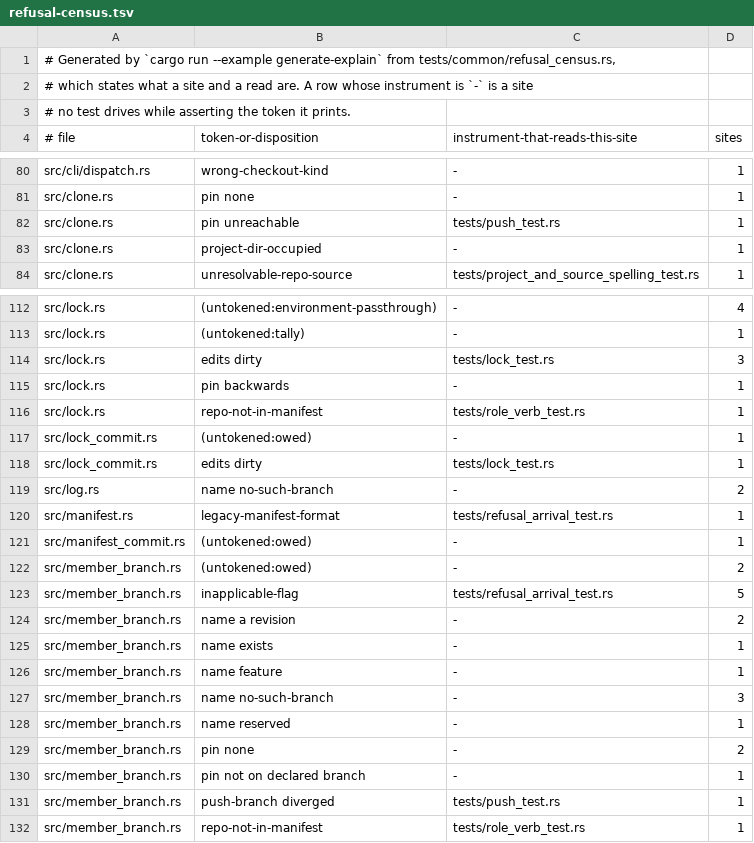
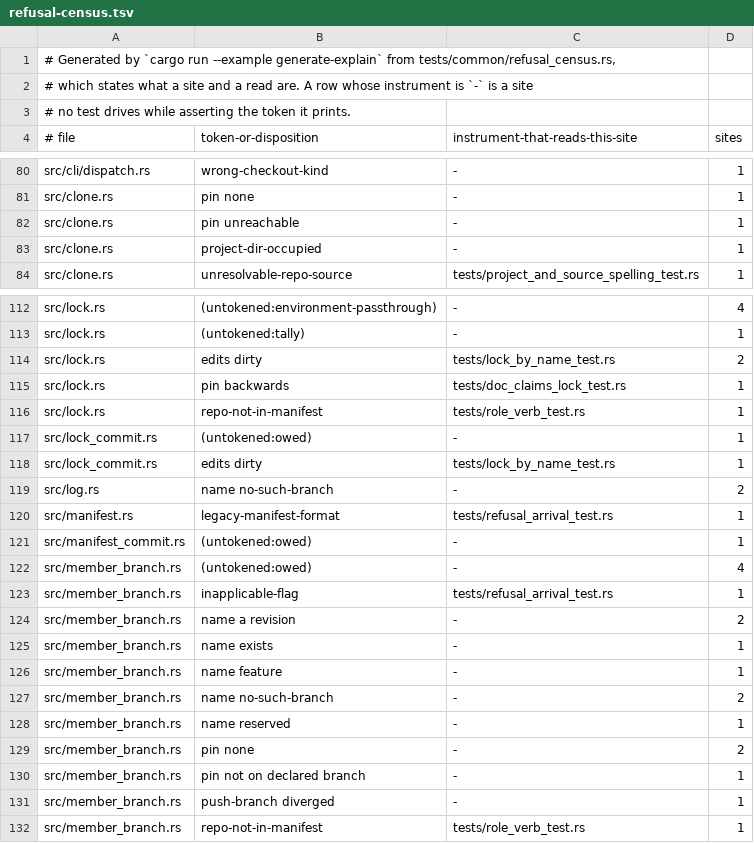
Before and after one commit to cwalv/repoweave, a TSV file: docs/internals/refusal-census.tsv, drawn as a sheet; only a part is shown, gaps mark what is left out; the diff covers the shown part only.

```diff
--- a/docs/internals/refusal-census.tsv
+++ b/docs/internals/refusal-census.tsv
@@ -81,3 +81,3 @@ src/cli/dispatch.rs	wrong-checkout-kind	-	1
 src/clone.rs	pin none	-	1
-src/clone.rs	pin unreachable	tests/push_test.rs	1
+src/clone.rs	pin unreachable	-	1
 src/clone.rs	project-dir-occupied	-	1
@@ -113,7 +113,7 @@ src/lock.rs	(untokened:environment-passthrough)	-	4
 src/lock.rs	(untokened:tally)	-	1
-src/lock.rs	edits dirty	tests/lock_test.rs	3
-src/lock.rs	pin backwards	-	1
+src/lock.rs	edits dirty	tests/lock_by_name_test.rs	2
+src/lock.rs	pin backwards	tests/doc_claims_lock_test.rs	1
 src/lock.rs	repo-not-in-manifest	tests/role_verb_test.rs	1
 src/lock_commit.rs	(untokened:owed)	-	1
-src/lock_commit.rs	edits dirty	tests/lock_test.rs	1
+src/lock_commit.rs	edits dirty	tests/lock_by_name_test.rs	1
 src/log.rs	name no-such-branch	-	2
@@ -121,4 +121,4 @@ src/manifest.rs	legacy-manifest-format	tests/refusal_arrival_test.rs	1
 src/manifest_commit.rs	(untokened:owed)	-	1
-src/member_branch.rs	(untokened:owed)	-	2
-src/member_branch.rs	inapplicable-flag	tests/refusal_arrival_test.rs	5
+src/member_branch.rs	(untokened:owed)	-	4
+src/member_branch.rs	inapplicable-flag	tests/refusal_arrival_test.rs	1
 src/member_branch.rs	name a revision	-	2
@@ -126,3 +126,3 @@ src/member_branch.rs	name exists	-	1
 src/member_branch.rs	name feature	-	1
-src/member_branch.rs	name no-such-branch	-	3
+src/member_branch.rs	name no-such-branch	-	2
 src/member_branch.rs	name reserved	-	1
@@ -130,3 +130,3 @@ src/member_branch.rs	pin none	-	2
 src/member_branch.rs	pin not on declared branch	-	1
-src/member_branch.rs	push-branch diverged	tests/push_test.rs	1
+src/member_branch.rs	push-branch diverged	-	1
 src/member_branch.rs	repo-not-in-manifest	tests/role_verb_test.rs	1
```
Also changed, not shown: 5 added rows, 1 removed row and 19 edited cells elsewhere in this file.
